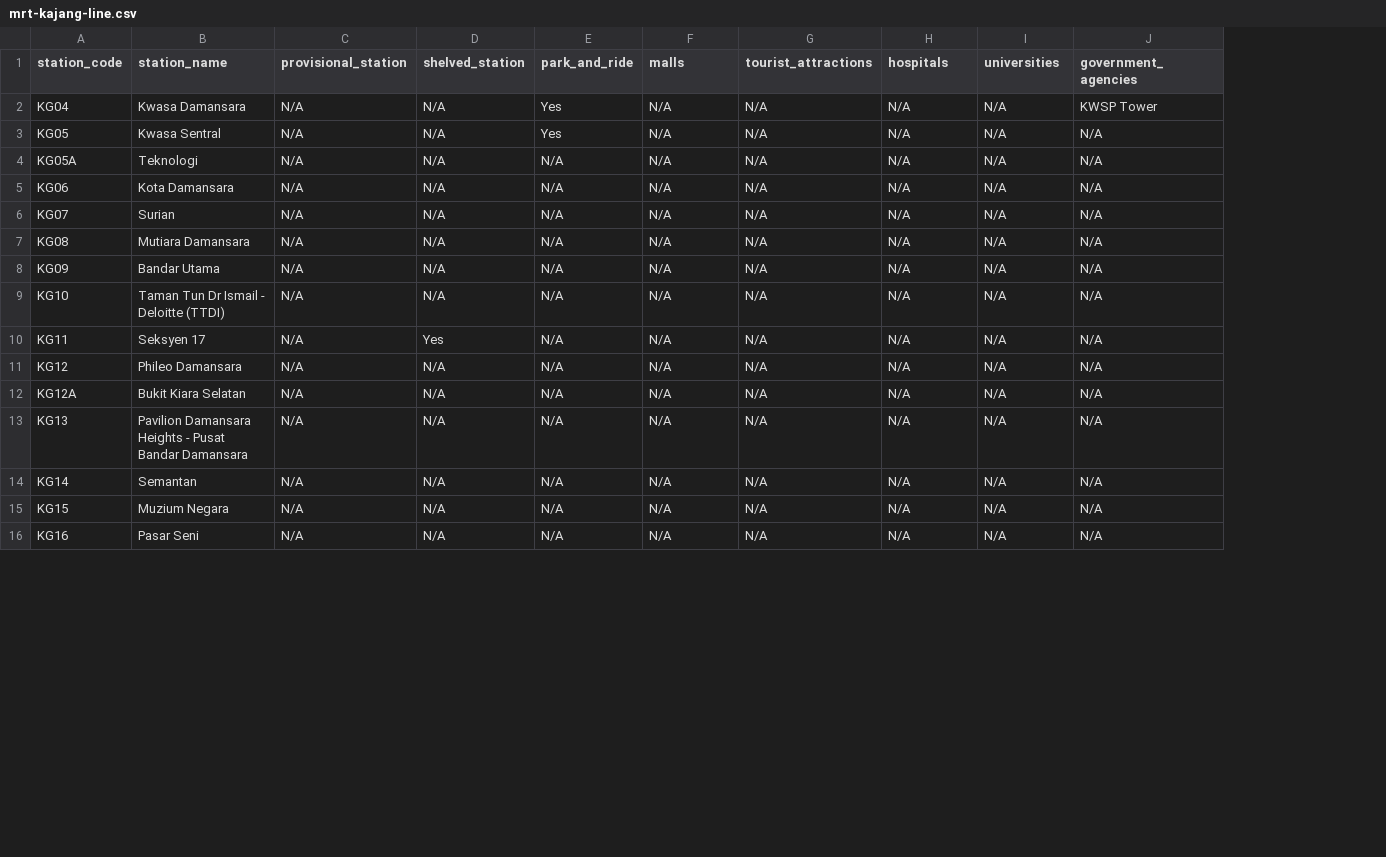
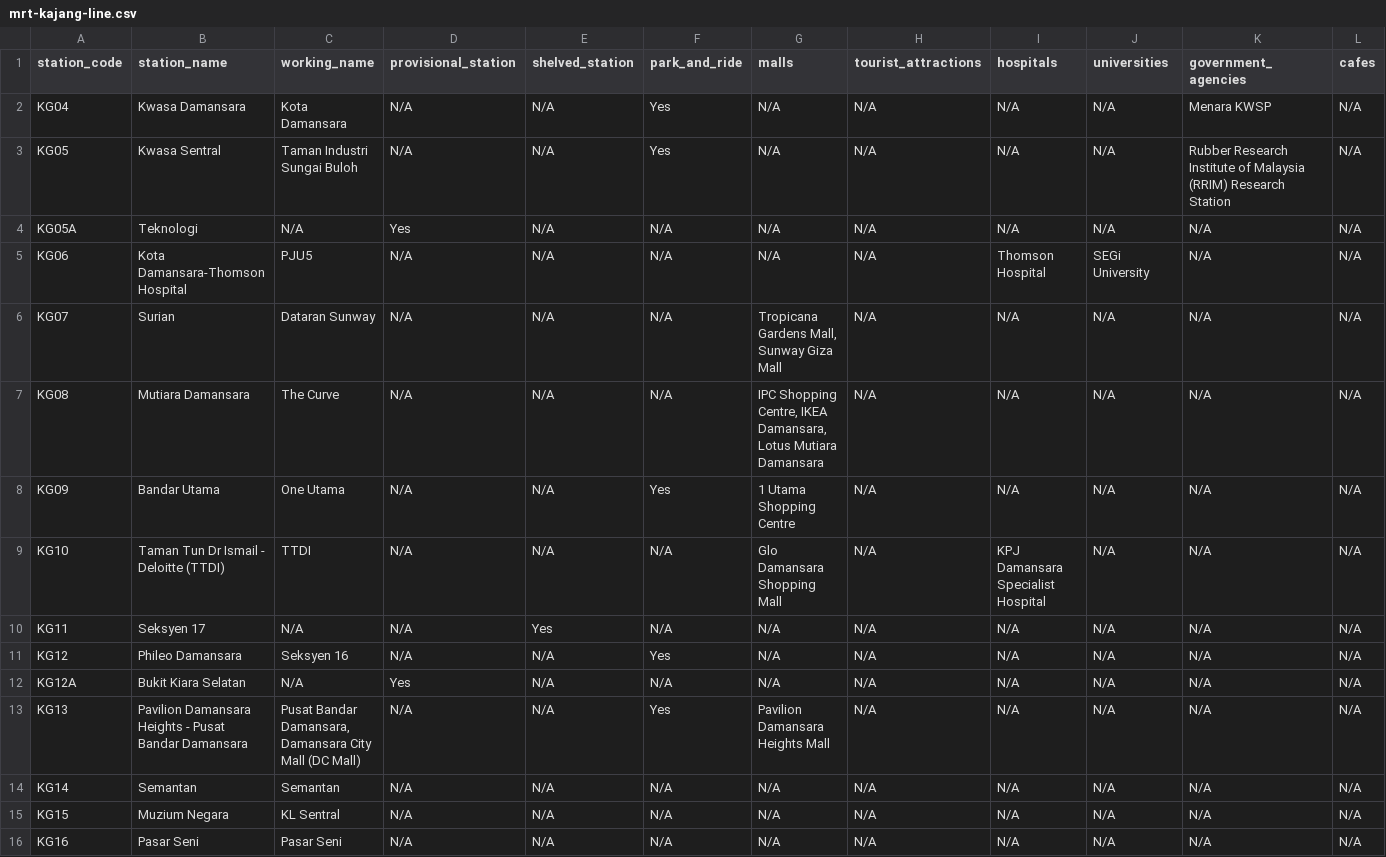
Before and after one commit to henzljw/myPB, a CSV file: mrt-kajang-line.csv, drawn as a sheet; only a part is shown; addresses are those after the commit; the diff covers the shown part only; the diff names each change by its address in the sheet, - before the commit and + after, or states it on an @@ line.

```diff
--- a/mrt-kajang-line.csv
+++ b/mrt-kajang-line.csv
+column C (working_name), rows 2-16: Kota Damansara | Taman Industri Sungai Buloh | N/A | PJU5 | Dataran Sunway | The Curve | One Utama | TTDI | N/A | Seksyen 16 | N/A | Pusat Bandar Damansara, Damansara City Mall (DC Mall) | Semantan | KL Sentral | Pasar Seni
+column L (cafes), rows 2-16: all N/A
-K2 (government_agencies): KWSP Tower
+K2 (government_agencies): Menara KWSP
-K3 (government_agencies): N/A
+K3 (government_agencies): Rubber Research Institute of Malaysia (RRIM) Research Station
-D4 (provisional_station): N/A
+D4 (provisional_station): Yes
-B5 (station_name): Kota Damansara
+B5 (station_name): Kota Damansara-Thomson Hospital
-I5 (hospitals): N/A
+I5 (hospitals): Thomson Hospital
-J5 (universities): N/A
+J5 (universities): SEGi University
-G6 (malls): N/A
+G6 (malls): Tropicana Gardens Mall, Sunway Giza Mall
-G7 (malls): N/A
+G7 (malls): IPC Shopping Centre, IKEA Damansara, Lotus Mutiara Damansara
-F8 (park_and_ride): N/A
+F8 (park_and_ride): Yes
-G8 (malls): N/A
+G8 (malls): 1 Utama Shopping Centre
-G9 (malls): N/A
+G9 (malls): Glo Damansara Shopping Mall
-I9 (hospitals): N/A
+I9 (hospitals): KPJ Damansara Specialist Hospital
-F11 (park_and_ride): N/A
+F11 (park_and_ride): Yes
-D12 (provisional_station): N/A
+D12 (provisional_station): Yes
-F13 (park_and_ride): N/A
+F13 (park_and_ride): Yes
-G13 (malls): N/A
+G13 (malls): Pavilion Damansara Heights Mall
```
Also changed, not shown: 11 edited cells elsewhere in this file, 3 other files.
